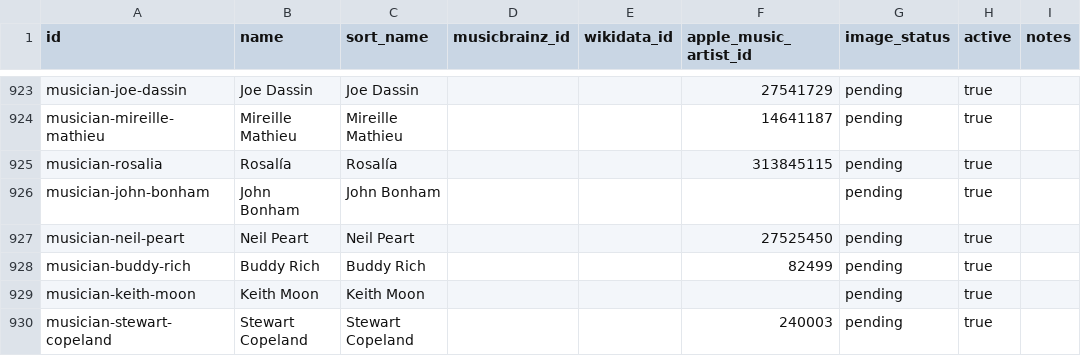
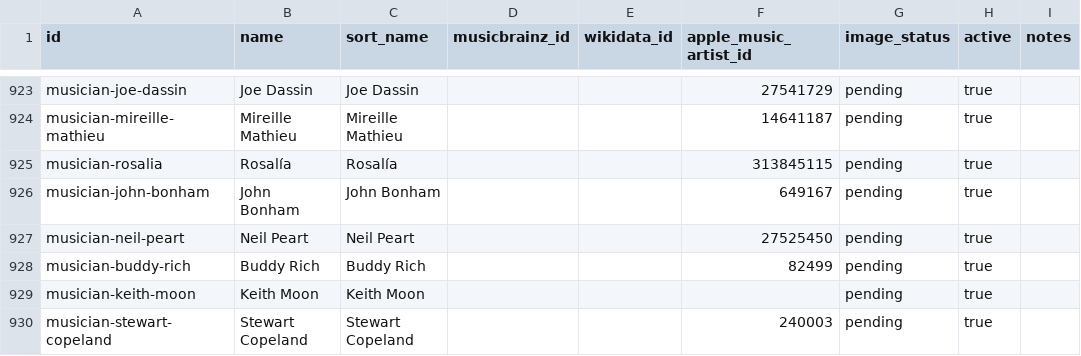
Before and after one commit to jeremylinskill/top3, a CSV file: data/musician-catalogue/musicians.csv, drawn as a sheet; only a part is shown, gaps mark what is left out.

Commit message:
Improve Apple Music musician identity resolution and catalogue auditing

```diff
--- a/data/musician-catalogue/musicians.csv
+++ b/data/musician-catalogue/musicians.csv
@@ -925,3 +925,3 @@ musician-mireille-mathieu,Mireille Mathieu,Mireille Mathieu,,,14641187,pending,t
 musician-rosalia,Rosalía,Rosalía,,,313845115,pending,true,
-musician-john-bonham,John Bonham,John Bonham,,,,pending,true,
+musician-john-bonham,John Bonham,John Bonham,,,649167,pending,true,
 musician-neil-peart,Neil Peart,Neil Peart,,,27525450,pending,true,
```
Also changed, not shown: 3 other files.
